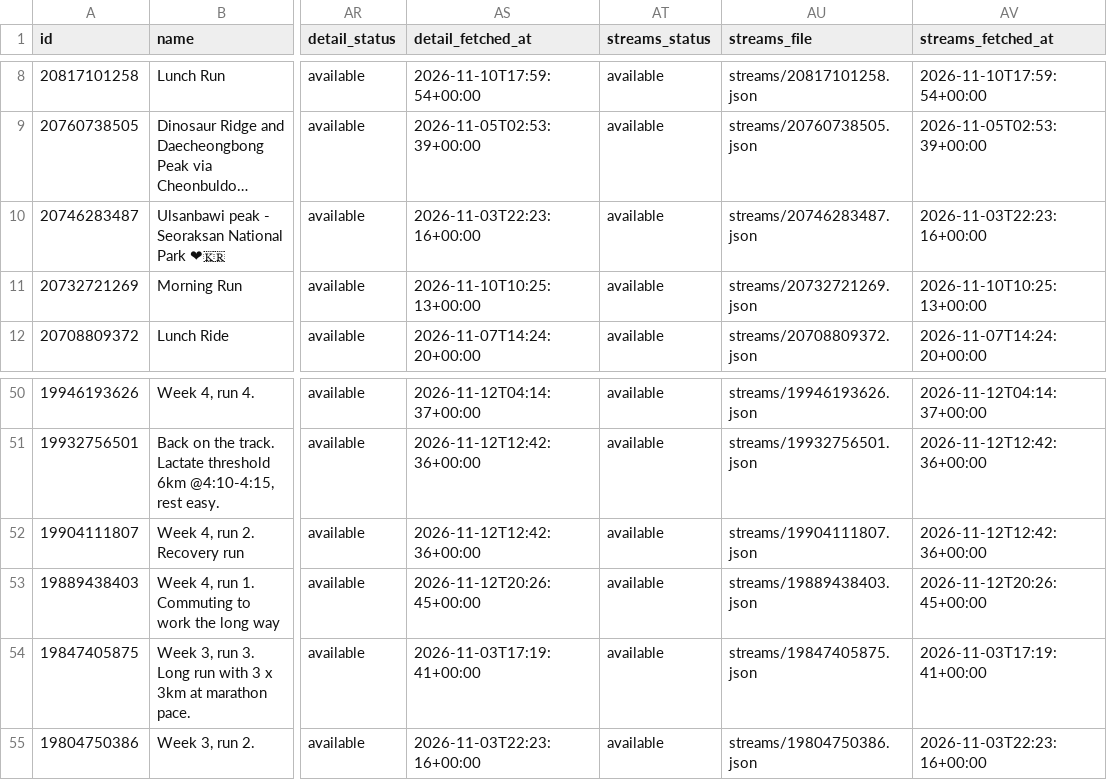
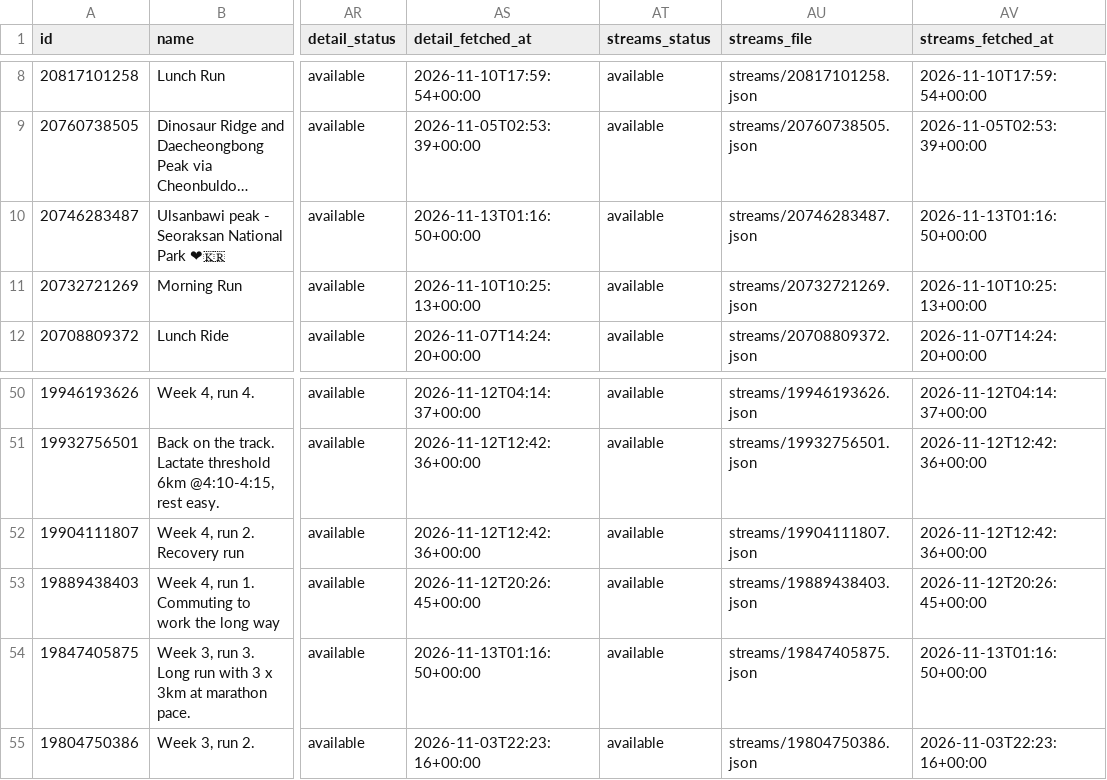
Before and after one commit to holder-josh/valencia-1870, a CSV file: docs/workouts.csv, drawn as a sheet; only a part is shown, gaps mark what is left out; long unchanged cells end in …; the diff names each change by its address in the sheet, - before the commit and + after, or states it on an @@ line.

```diff
--- a/docs/workouts.csv
+++ b/docs/workouts.csv
-AS10 (detail_fetched_at): 2026-11-03T22:23:16+00:00
+AS10 (detail_fetched_at): 2026-11-13T01:16:50+00:00
-AV10 (streams_fetched_at): 2026-11-03T22:23:16+00:00
+AV10 (streams_fetched_at): 2026-11-13T01:16:50+00:00
-AS54 (detail_fetched_at): 2026-11-03T17:19:41+00:00
+AS54 (detail_fetched_at): 2026-11-13T01:16:50+00:00
-AV54 (streams_fetched_at): 2026-11-03T17:19:41+00:00
+AV54 (streams_fetched_at): 2026-11-13T01:16:50+00:00
```
Also changed, not shown: 4 other files.
